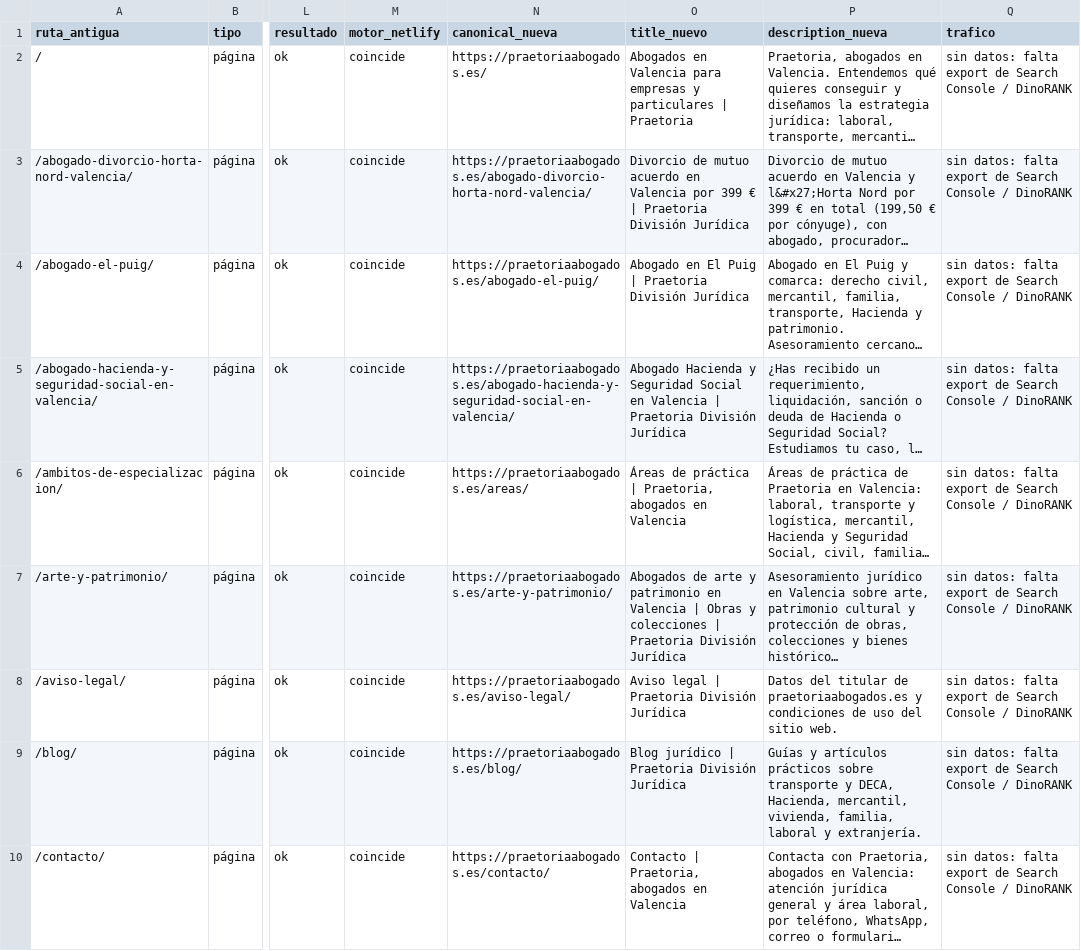
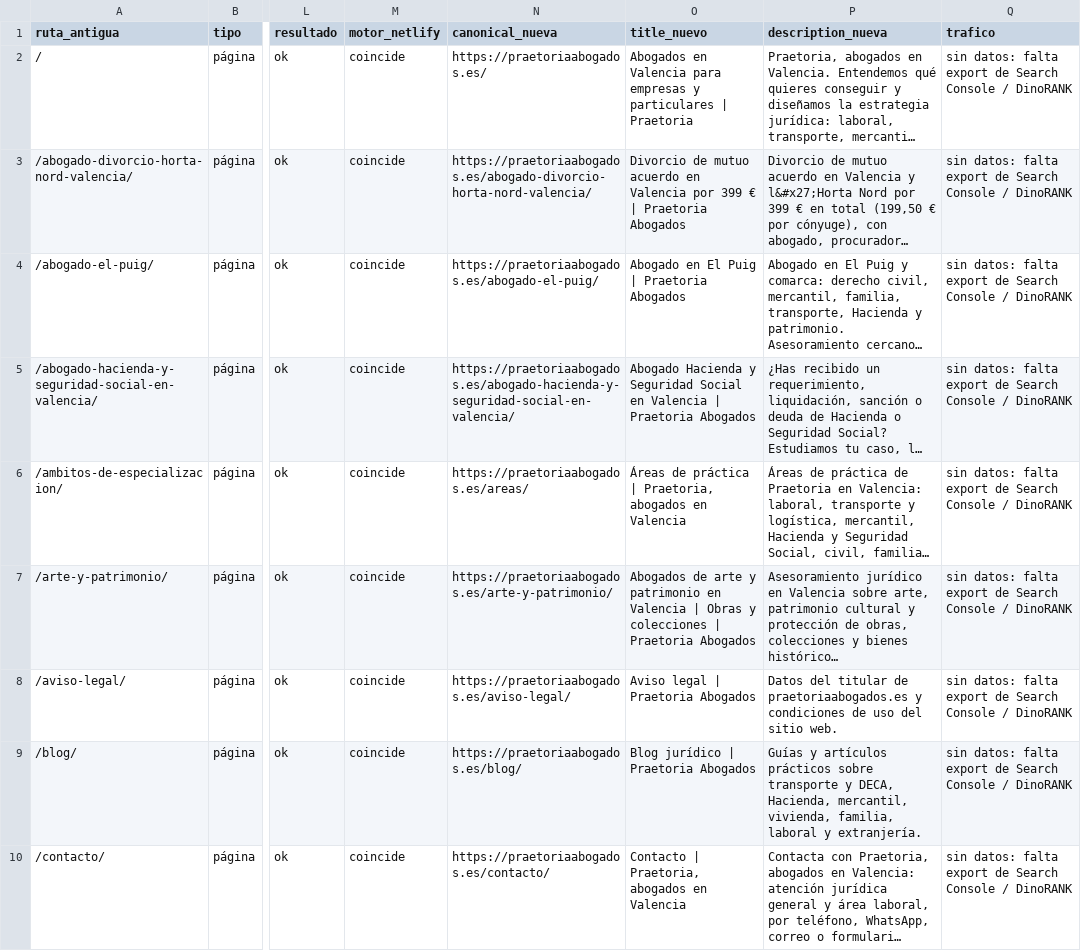
Before and after one commit to FarinosV44/praetoria-web, a CSV file: docs/seo/inventario-urls.csv, drawn as a sheet; only a part is shown, gaps mark what is left out; long unchanged cells end in …; the diff covers the shown part only; the diff names each change by its address in the sheet, - before the commit and + after, or states it on an @@ line.

```diff
--- a/docs/seo/inventario-urls.csv
+++ b/docs/seo/inventario-urls.csv
-O3 (title_nuevo): …| Praetoria División Jurídica
+O3 (title_nuevo): …| Praetoria Abogados
-O4 (title_nuevo): Abogado en El Puig | Praetoria División Jurídica
+O4 (title_nuevo): Abogado en El Puig | Praetoria Abogados
-O5 (title_nuevo): …| Praetoria División Jurídica
+O5 (title_nuevo): …| Praetoria Abogados
-O7 (title_nuevo): …| Praetoria División Jurídica
+O7 (title_nuevo): …| Praetoria Abogados
-O8 (title_nuevo): Aviso legal | Praetoria División Jurídica
+O8 (title_nuevo): Aviso legal | Praetoria Abogados
-O9 (title_nuevo): Blog jurídico | Praetoria División Jurídica
+O9 (title_nuevo): Blog jurídico | Praetoria Abogados
```
Also changed, not shown: 184 edited cells elsewhere in this file, 15 other files.
